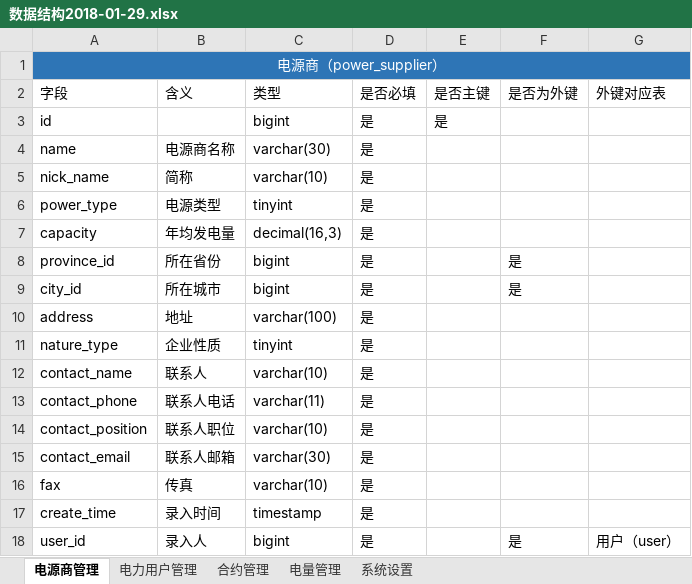
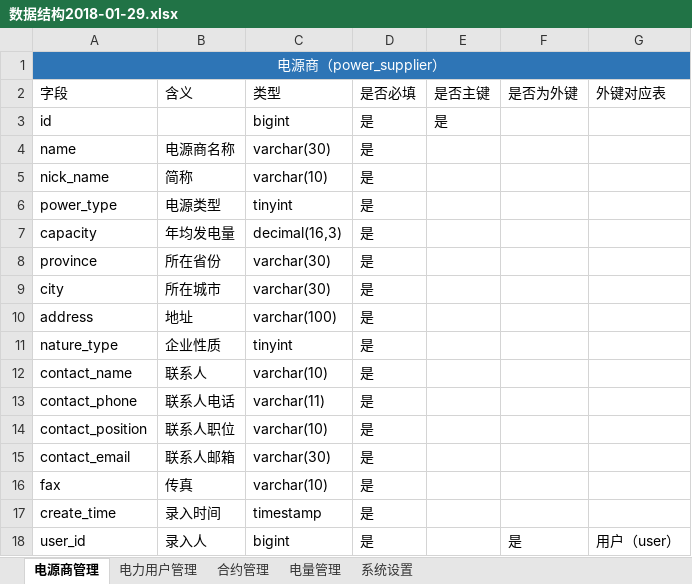
Before and after one commit to WorldSaviorAlliance/electrical_energy, an Excel workbook: docs/require_documents/数据结构2018-01-29.xlsx, sheet 电源商管理, drawn as a sheet; values as stored, in another font and other column widths than the file's, no borders; removed rows and columns are numbered as before the commit, all else as after; the diff names each change by its address in the sheet, - before the commit and + after, or states it on an @@ line.

```diff
--- a/docs/require_documents/数据结构2018-01-29.xlsx (sheet 电源商管理)
+++ b/docs/require_documents/数据结构2018-01-29.xlsx (sheet 电源商管理)
-row 8: province_id | 所在省份 | bigint | 是 |  | 是
-row 9: city_id | 所在城市 | bigint | 是 |  | 是
+row 8: province | 所在省份 | varchar(30) | 是
+row 9: city | 所在城市 | varchar(30) | 是
```
Also changed, not shown: sheet 电量管理, sheet 合约管理, sheet 系统设置, sheet 电力用户管理.
